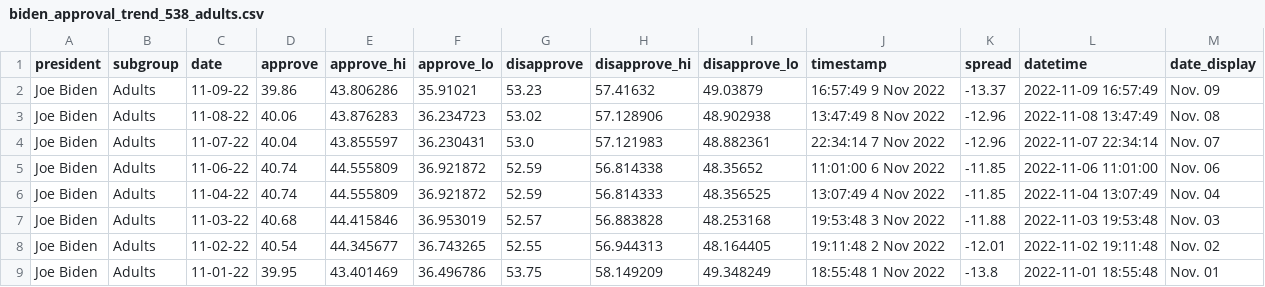
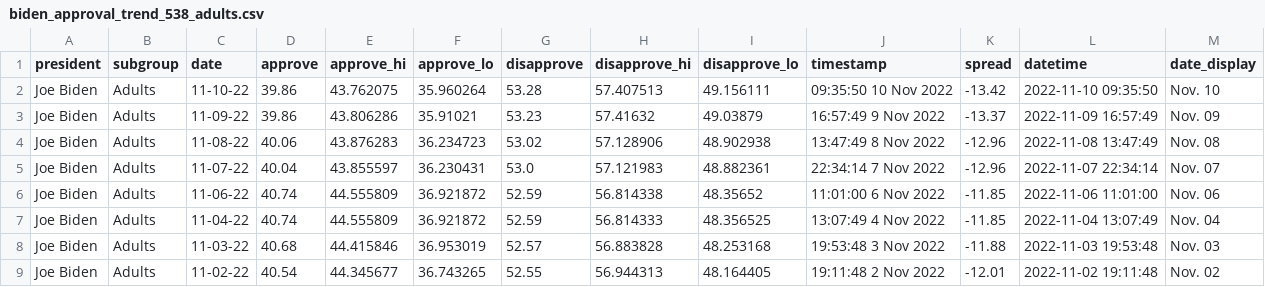
Before and after one commit to gridviz/biden-polls, a CSV file: data/processed/biden_approval_trend_538_adults.csv, drawn as a sheet; only a part is shown; the shorter side is filled out with more unchanged rows.

```diff
--- a/data/processed/biden_approval_trend_538_adults.csv
+++ b/data/processed/biden_approval_trend_538_adults.csv
@@ -1,2 +1,3 @@
 president,subgroup,date,approve,approve_hi,approve_lo,disapprove,disapprove_hi,disapprove_lo,timestamp,spread,datetime,date_display
+Joe Biden,Adults,11-10-22,39.86,43.762075,35.960264,53.28,57.407513,49.156111,09:35:50 10 Nov 2022,-13.42,2022-11-10 09:35:50,Nov. 10
 Joe Biden,Adults,11-09-22,39.86,43.806286,35.91021,53.23,57.41632,49.03879,16:57:49  9 Nov 2022,-13.37,2022-11-09 16:57:49,Nov. 09
```
Also changed, not shown: data/processed/biden_approval_trend_538_all_polls.csv, data/processed/biden_approval_trend_538_latest_adults.csv, 3 other files.
